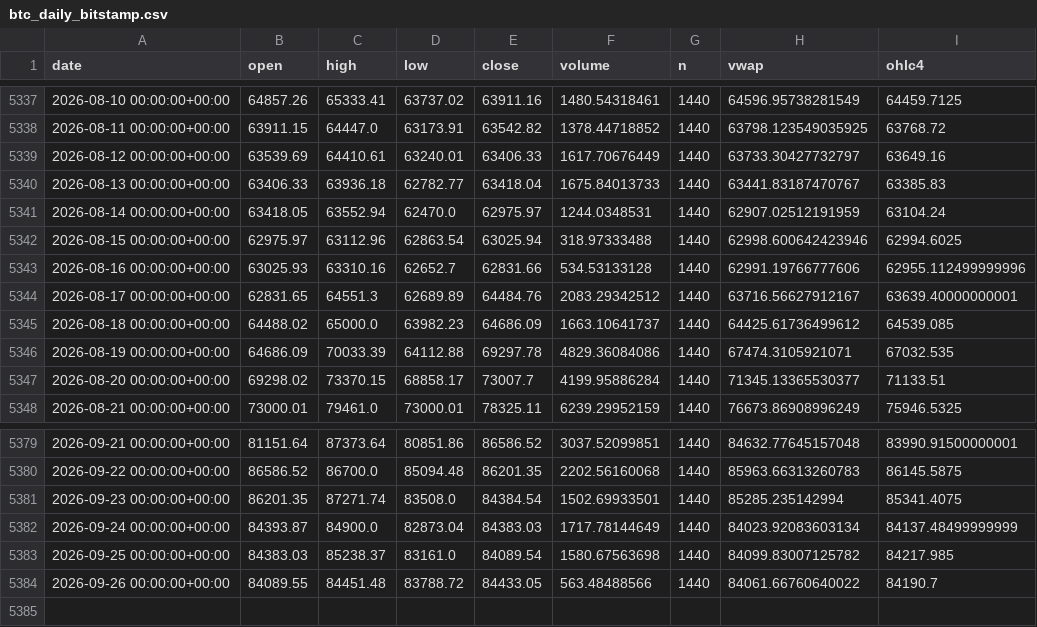
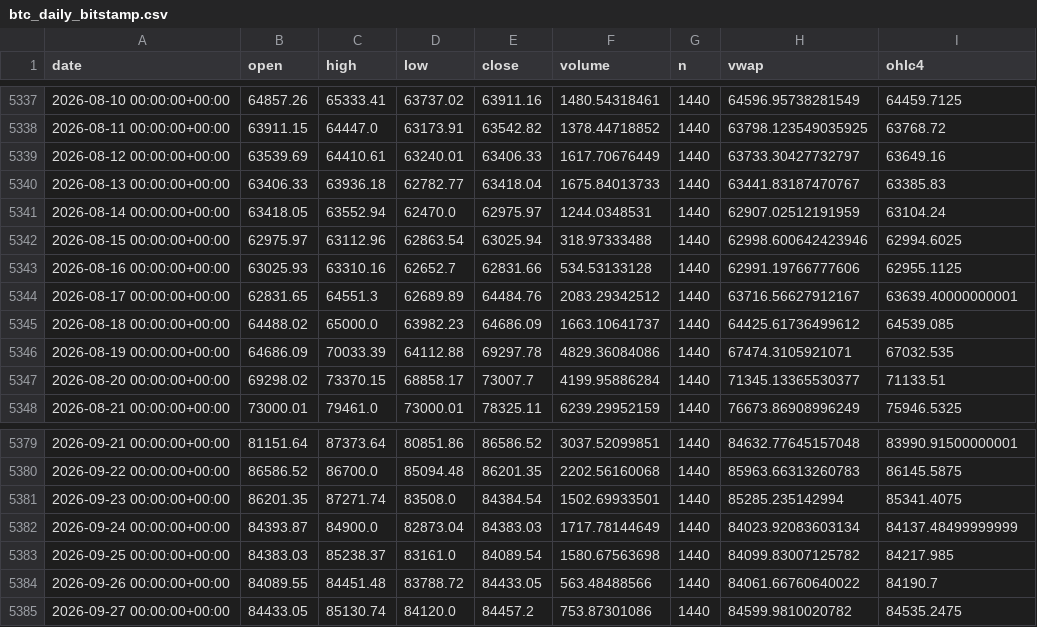
Before and after one commit to tgadelha07/btc, a CSV file: data/btc_daily_bitstamp.csv, drawn as a sheet; only a part is shown, gaps mark what is left out.

```diff
--- a/data/btc_daily_bitstamp.csv
+++ b/data/btc_daily_bitstamp.csv
@@ -5342,3 +5342,3 @@ date,open,high,low,close,volume,n,vwap,ohlc4
 2026-08-15 00:00:00+00:00,62975.97,63112.96,62863.54,63025.94,318.97333488,1440,62998.600642423946,62994.6025
-2026-08-16 00:00:00+00:00,63025.93,63310.16,62652.7,62831.66,534.53133128,1440,62991.19766777606,62955.112499999996
+2026-08-16 00:00:00+00:00,63025.93,63310.16,62652.7,62831.66,534.53133128,1440,62991.19766777606,62955.1125
 2026-08-17 00:00:00+00:00,62831.65,64551.3,62689.89,64484.76,2083.29342512,1440,63716.56627912167,63639.40000000001
@@ -5384 +5384,2 @@ date,open,high,low,close,volume,n,vwap,ohlc4
 2026-09-26 00:00:00+00:00,84089.55,84451.48,83788.72,84433.05,563.48488566,1440,84061.66760640022,84190.7
+2026-09-27 00:00:00+00:00,84433.05,85130.74,84120.0,84457.2,753.87301086,1440,84599.9810020782,84535.2475
```
Also changed, not shown: 3 other files.
